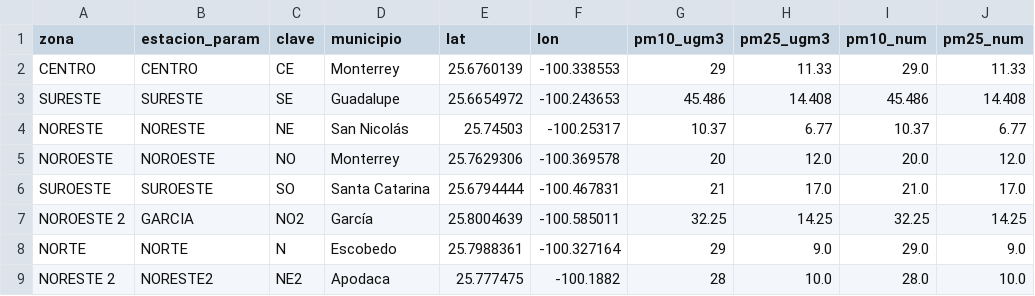
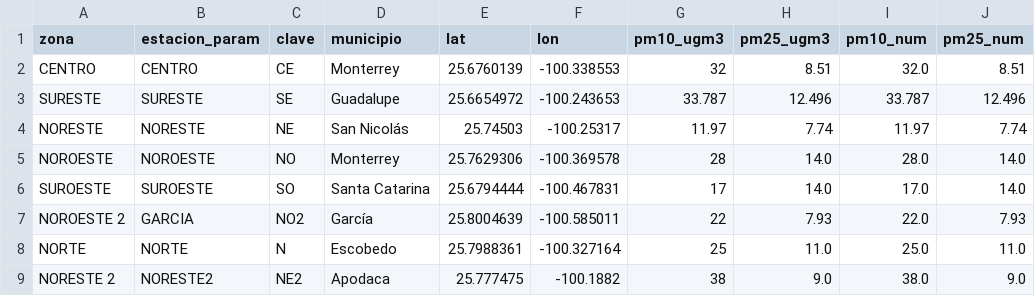
Before and after one commit to vasquez-roberto/capturaDatos_SIMA, a CSV file: sima_lecturas_estaciones.csv, drawn as a sheet; only a part is shown; the diff covers the shown part only.

```diff
--- a/sima_lecturas_estaciones.csv
+++ b/sima_lecturas_estaciones.csv
@@ -1,9 +1,9 @@
 zona,estacion_param,clave,municipio,lat,lon,pm10_ugm3,pm25_ugm3,pm10_num,pm25_num
-CENTRO,CENTRO,CE,Monterrey,25.6760139,-100.338553,29,11.33,29.0,11.33
-SURESTE,SURESTE,SE,Guadalupe,25.6654972,-100.243653,45.486,14.408,45.486,14.408
-NORESTE,NORESTE,NE,San Nicolás,25.74503,-100.25317,10.37,6.77,10.37,6.77
-NOROESTE,NOROESTE,NO,Monterrey,25.7629306,-100.369578,20,12.0,20.0,12.0
-SUROESTE,SUROESTE,SO,Santa Catarina,25.6794444,-100.467831,21,17.0,21.0,17.0
-NOROESTE 2,GARCIA,NO2,García,25.8004639,-100.585011,32.25,14.25,32.25,14.25
-NORTE,NORTE,N,Escobedo,25.7988361,-100.327164,29,9.0,29.0,9.0
-NORESTE 2,NORESTE2,NE2,Apodaca,25.777475,-100.1882,28,10.0,28.0,10.0
+CENTRO,CENTRO,CE,Monterrey,25.6760139,-100.338553,32,8.51,32.0,8.51
+SURESTE,SURESTE,SE,Guadalupe,25.6654972,-100.243653,33.787,12.496,33.787,12.496
+NORESTE,NORESTE,NE,San Nicolás,25.74503,-100.25317,11.97,7.74,11.97,7.74
+NOROESTE,NOROESTE,NO,Monterrey,25.7629306,-100.369578,28,14.0,28.0,14.0
+SUROESTE,SUROESTE,SO,Santa Catarina,25.6794444,-100.467831,17,14.0,17.0,14.0
+NOROESTE 2,GARCIA,NO2,García,25.8004639,-100.585011,22,7.93,22.0,7.93
+NORTE,NORTE,N,Escobedo,25.7988361,-100.327164,25,11.0,25.0,11.0
+NORESTE 2,NORESTE2,NE2,Apodaca,25.777475,-100.1882,38,9.0,38.0,9.0
```
Also changed, not shown: 22 edited cells elsewhere in this file, sima_historico.csv, 1 other file.
